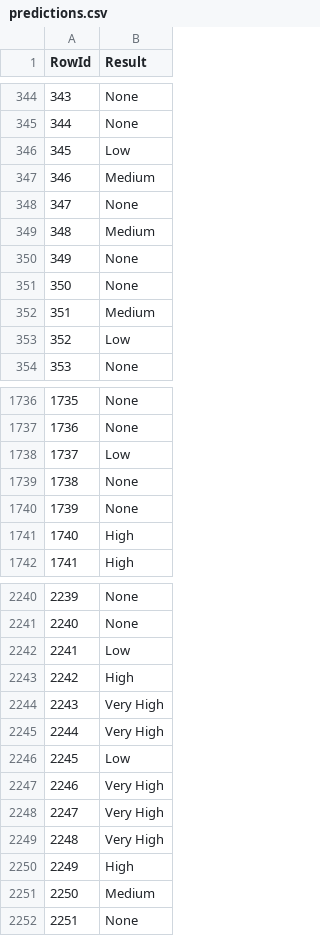
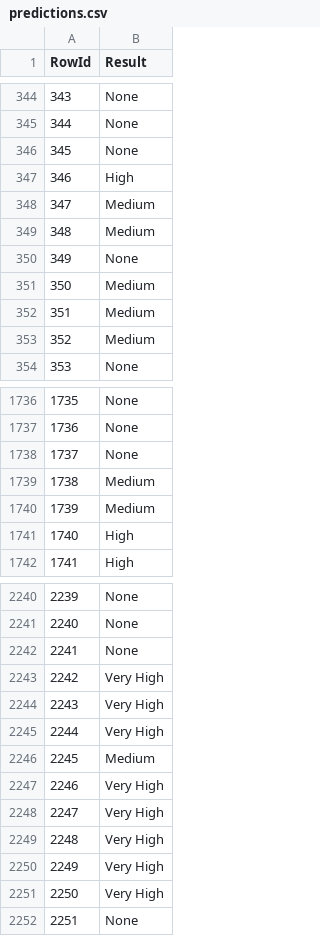
Before and after one commit to simaobarroso/tp-daa, a CSV file: competicao/predictions.csv, drawn as a sheet; only a part is shown, gaps mark what is left out; the diff covers the shown part only.

```diff
--- a/competicao/predictions.csv
+++ b/competicao/predictions.csv
@@ -345,10 +345,10 @@ RowId,Result
 344,None
-345,Low
-346,Medium
-347,None
+345,None
+346,High
+347,Medium
 348,Medium
 349,None
-350,None
+350,Medium
 351,Medium
-352,Low
+352,Medium
 353,None
@@ -1737,5 +1737,5 @@ RowId,Result
 1736,None
-1737,Low
-1738,None
-1739,None
+1737,None
+1738,Medium
+1739,Medium
 1740,High
@@ -2241,7 +2241,7 @@ RowId,Result
 2240,None
-2241,Low
-2242,High
+2241,None
+2242,Very High
 2243,Very High
 2244,Very High
-2245,Low
+2245,Medium
 2246,Very High
@@ -2249,4 +2249,4 @@ RowId,Result
 2248,Very High
-2249,High
-2250,Medium
+2249,Very High
+2250,Very High
 2251,None
```
Also changed, not shown: 133 edited cells elsewhere in this file, 1 other file.
